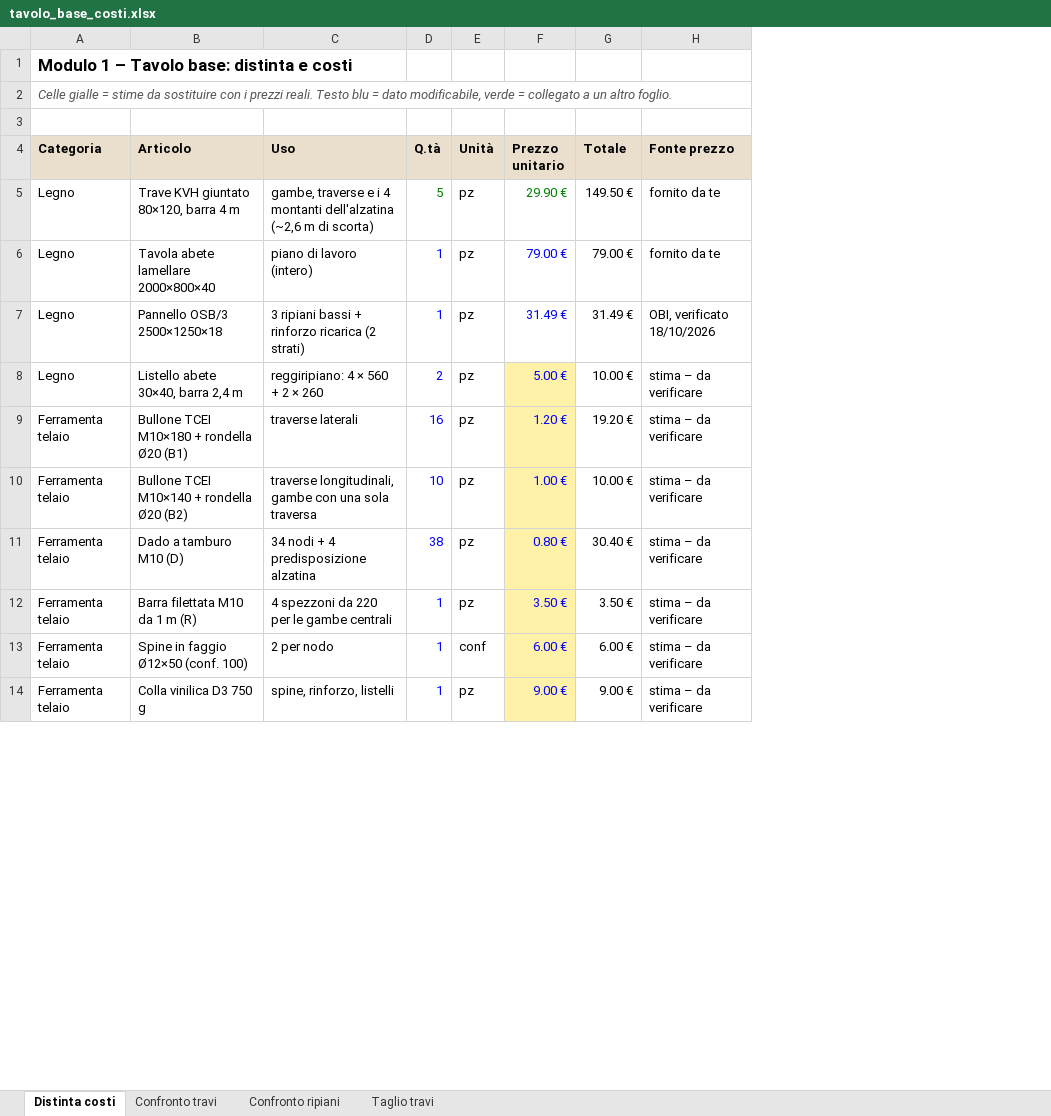
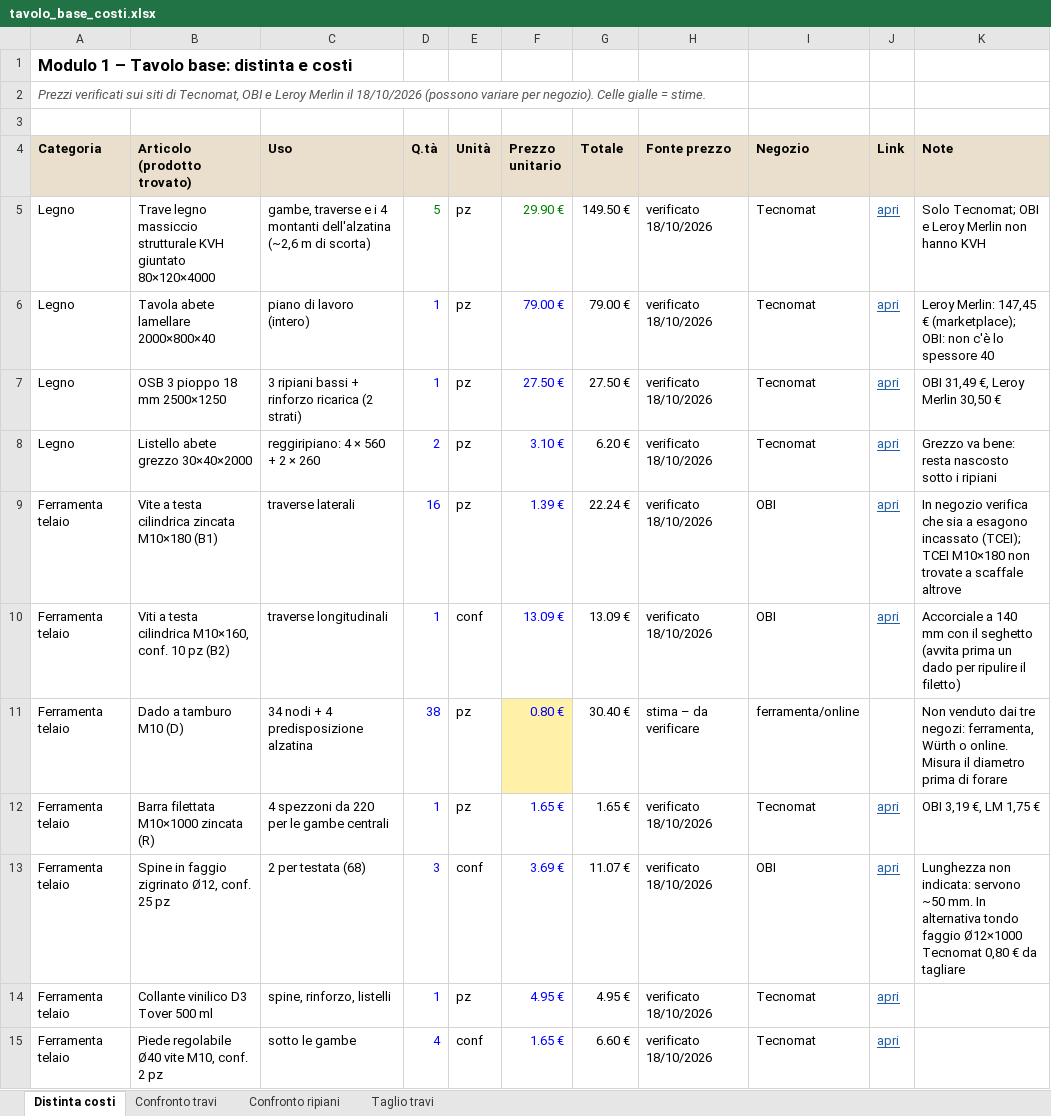
Before and after one commit to abettarini/workbench, an Excel workbook: moduli/1-tavolo-base/tavolo_base_costi.xlsx, sheet Distinta costi, drawn as a sheet; only a part is shown; values as stored, in another font and other column widths than the file's, no borders; removed rows and columns are numbered as before the commit, all else as after; the diff covers the shown part only; the diff names each change by its address in the sheet, - before the commit and + after, or states it on an @@ line.

```diff
--- a/moduli/1-tavolo-base/tavolo_base_costi.xlsx (sheet Distinta costi)
+++ b/moduli/1-tavolo-base/tavolo_base_costi.xlsx (sheet Distinta costi)
-column B (Articolo), rows 5-9: Trave KVH giuntato 80×120, barra 4 m | Tavola abete lamellare 2000×800×40 | Pannello OSB/3 2500×1250×18 | Listello abete 30×40, barra 2,4 m | Bullone TCEI M10×180 + rondella Ø20 (B1); rows 11-14: Dado a tamburo M10 (D) | Barra filettata M10 da 1 m (R) | Spine in faggio Ø12×50 (conf. 100) | Colla vinilica D3 750 g
+column B (Articolo (prodotto trovato)), rows 5-9: Trave legno massiccio strutturale KVH giuntato 80×120×4000 | Tavola abete lamellare 2000×800×40 | OSB 3 pioppo 18 mm 2500×1250 | Listello abete grezzo 30×40×2000 | Vite a testa cilindrica zincata M10×180 (B1); rows 11-14: Dado a tamburo M10 (D) | Barra filettata M10×1000 zincata (R) | Spine in faggio zigrinato Ø12, conf. 25 pz | Collante vinilico D3 Tover 500 ml
+column I (Negozio), rows 5-9: Tecnomat | Tecnomat | Tecnomat | Tecnomat | OBI; rows 11-14: ferramenta/online | Tecnomat | OBI | Tecnomat
+column J (Link), rows 5-9: all apri; rows 12-14: all apri
+column K (Note), rows 5-9: Solo Tecnomat; OBI e Leroy Merlin non hanno KVH | Leroy Merlin: 147,45 € (marketplace); OBI: non c'è lo spessore 40 | OBI 31,49 €, Leroy Merlin 30,50 € | Grezzo va bene: resta nascosto sotto i ripiani | In negozio verifica che sia a esagono incassato (TCEI); TCEI M10×180 non trovate a scaffale altrove; rows 11-13: Non venduto dai tre negozi: ferramenta, Würth o online. Misura il diametro prima di forare | OBI 3,19 €, LM 1,75 € | Lunghezza non indicata: servono ~50 mm. In alternativa tondo faggio Ø12×1000 Tecnomat 0,80 € da tagliare
-A2 (Categoria): Celle gialle = stime da sostituire con i prezzi reali. Testo blu = dato modificabile, verde = collegato a un altro foglio.
+A2 (Categoria): Prezzi verificati sui siti di Tecnomat, OBI e Leroy Merlin il 18/10/2026 (possono variare per negozio). Celle gialle = stime.
-H5:H6 (Fonte prezzo): fornito da te
+H5:H6 (Fonte prezzo): verificato 18/10/2026
-F7 (Prezzo unitario): 31.49 €
+F7 (Prezzo unitario): 27.50 €
-G7 (Totale): 31.49 €
+G7 (Totale): 27.50 €
-H7 (Fonte prezzo): OBI, verificato 18/10/2026
+H7 (Fonte prezzo): verificato 18/10/2026
-F8 (Prezzo unitario): 5.00 €
+F8 (Prezzo unitario): 3.10 €
-F8:F9 fill: #FFF2A8
+F8:F9 fill: none
-G8 (Totale): 10.00 €
+G8 (Totale): 6.20 €
-H8:H9 (Fonte prezzo): stima – da verificare
+H8:H9 (Fonte prezzo): verificato 18/10/2026
-F9 (Prezzo unitario): 1.20 €
+F9 (Prezzo unitario): 1.39 €
-G9 (Totale): 19.20 €
+G9 (Totale): 22.24 €
-row 10: Ferramenta telaio | Bullone TCEI M10×140 + rondella Ø20 (B2) | traverse longitudinali, gambe con una sola traversa | 10 | pz | 1.00 € | 10.00 € | stima – da verificare
+row 10: Ferramenta telaio | Viti a testa cilindrica M10×160, conf. 10 pz (B2) | traverse longitudinali | 1 | conf | 13.09 € | 13.09 € | verificato 18/10/2026 | OBI | apri | Accorciale a 140 mm con il seghetto (avvita prima un dado per ripulire il filetto)
-F12 (Prezzo unitario): 3.50 €
+F12 (Prezzo unitario): 1.65 €
-F12:F14 fill: #FFF2A8
+F12:F14 fill: none
-G12 (Totale): 3.50 €
+G12 (Totale): 1.65 €
-H12:H14 (Fonte prezzo): stima – da verificare
+H12:H14 (Fonte prezzo): verificato 18/10/2026
-C13 (Uso): 2 per nodo
+C13 (Uso): 2 per testata (68)
-D13 (Q.tà): 1
+D13 (Q.tà): 3
-F13 (Prezzo unitario): 6.00 €
+F13 (Prezzo unitario): 3.69 €
-G13 (Totale): 6.00 €
+G13 (Totale): 11.07 €
-F14 (Prezzo unitario): 9.00 €
+F14 (Prezzo unitario): 4.95 €
-G14 (Totale): 9.00 €
+G14 (Totale): 4.95 €
+row 15: Ferramenta telaio | Piede regolabile Ø40 vite M10, conf. 2 pz | sotto le gambe | 4 | conf | 1.65 € | 6.60 € | verificato 18/10/2026 | Tecnomat | apri
```
Also changed, not shown: 12 added rows, 34 edited cells and cell formats elsewhere in this sheet, sheet Confronto ripiani, sheet Taglio travi, sheet Confronto travi, formulas that keep their value, moduli/2-cassettiera/cassettiera_costi.xlsx, moduli/3-alzatina/alzatina_costi.xlsx, 20 other files.
